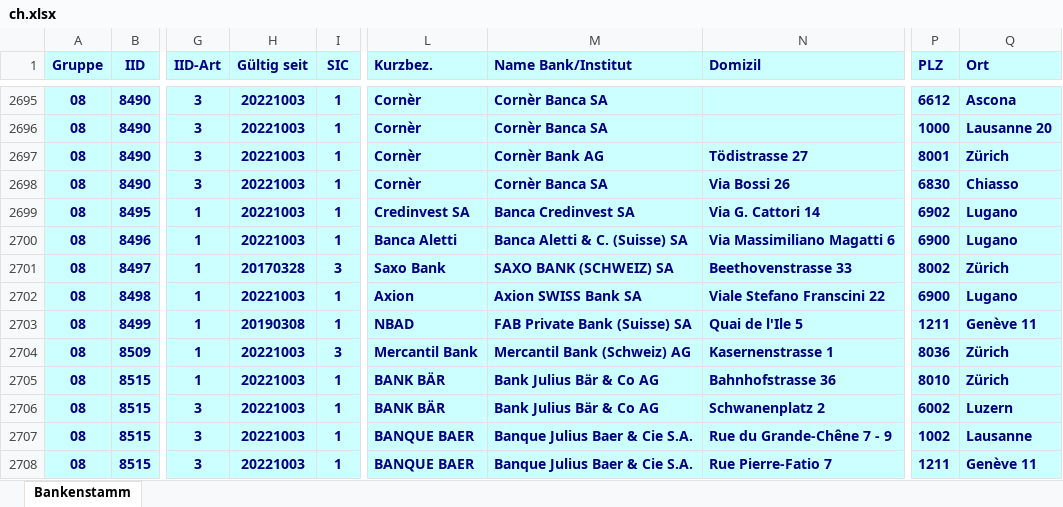
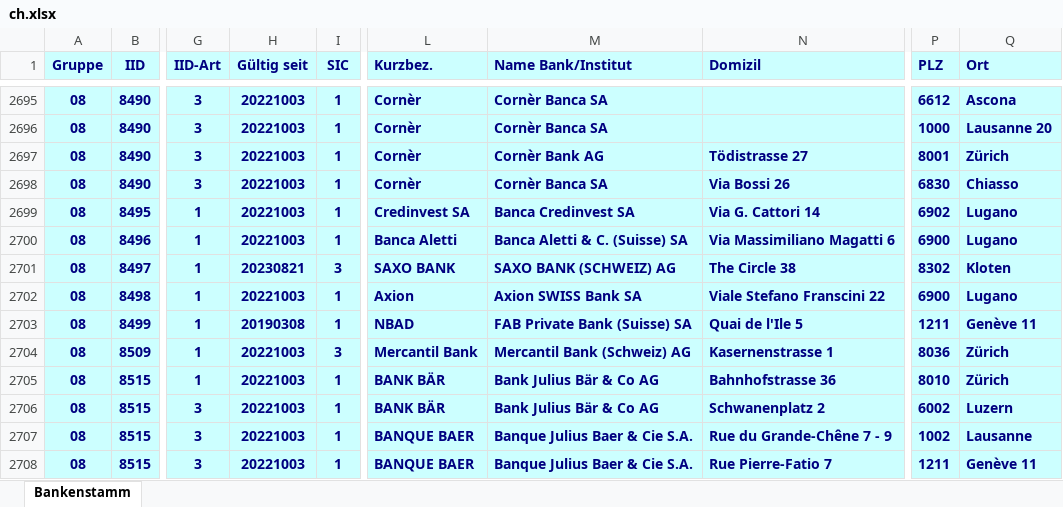
Before and after one commit to marcapo/goiban-data-loader, an Excel workbook: data/ch.xlsx, sheet Bankenstamm, drawn as a sheet; only a part is shown, gaps mark what is left out; values as stored, in another font and other column widths than the file's, no borders; the diff names each change by its address in the sheet, - before the commit and + after, or states it on an @@ line.

```diff
--- a/data/ch.xlsx (sheet Bankenstamm)
+++ b/data/ch.xlsx (sheet Bankenstamm)
-H2701 (Gültig seit): 20170328
+H2701 (Gültig seit): 20230821
-L2701 (Kurzbez.): Saxo Bank
+L2701 (Kurzbez.): SAXO BANK
-M2701 (Name Bank/Institut): SAXO BANK (SCHWEIZ) SA
+M2701 (Name Bank/Institut): SAXO BANK (SCHWEIZ) AG
-N2701 (Domizil): Beethovenstrasse 33
+N2701 (Domizil): The Circle 38
-P2701 (PLZ): 8002
+P2701 (PLZ): 8302
-Q2701 (Ort): Zürich
+Q2701 (Ort): Kloten
```
Also changed, not shown: 2 other files.
